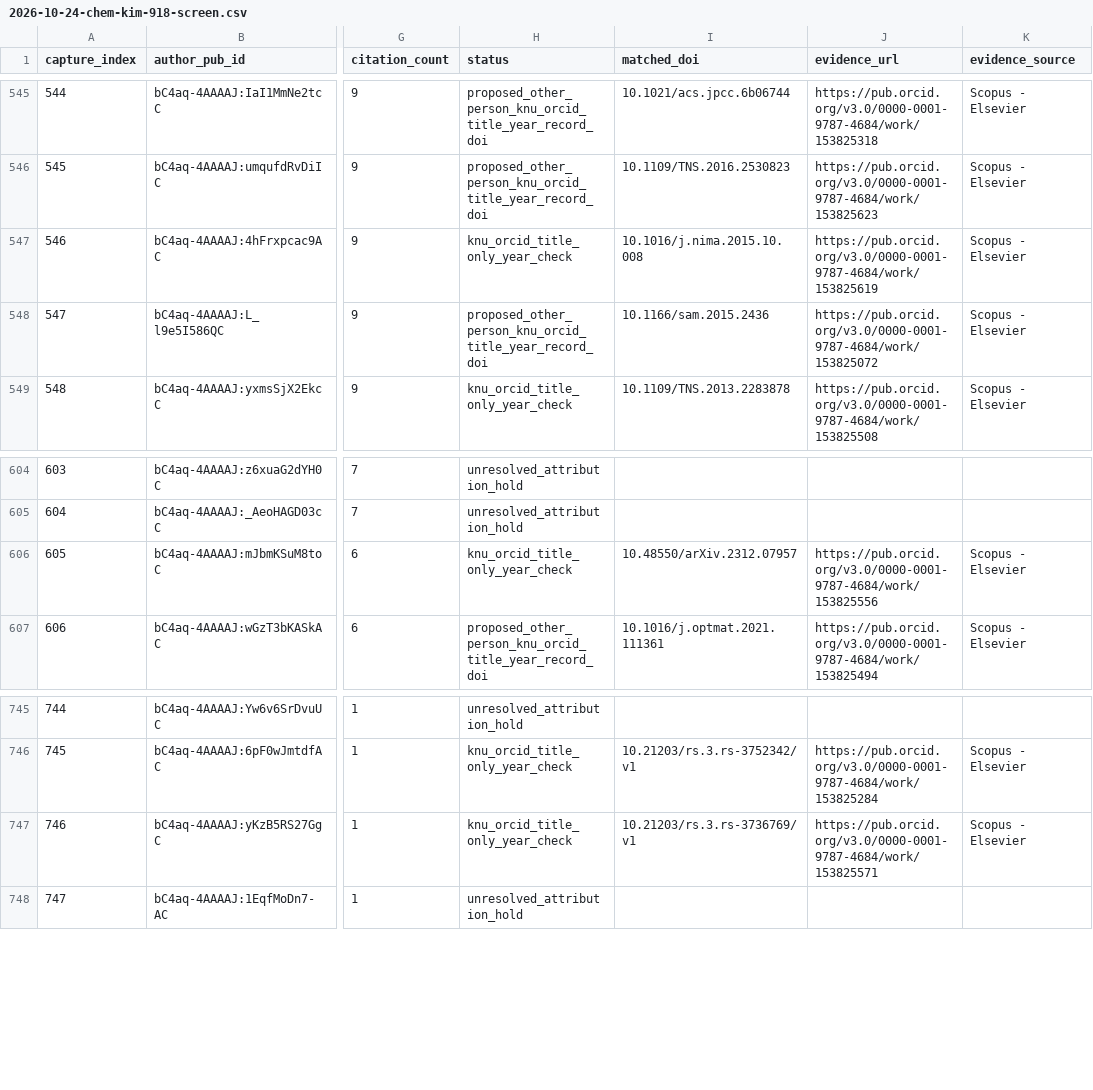
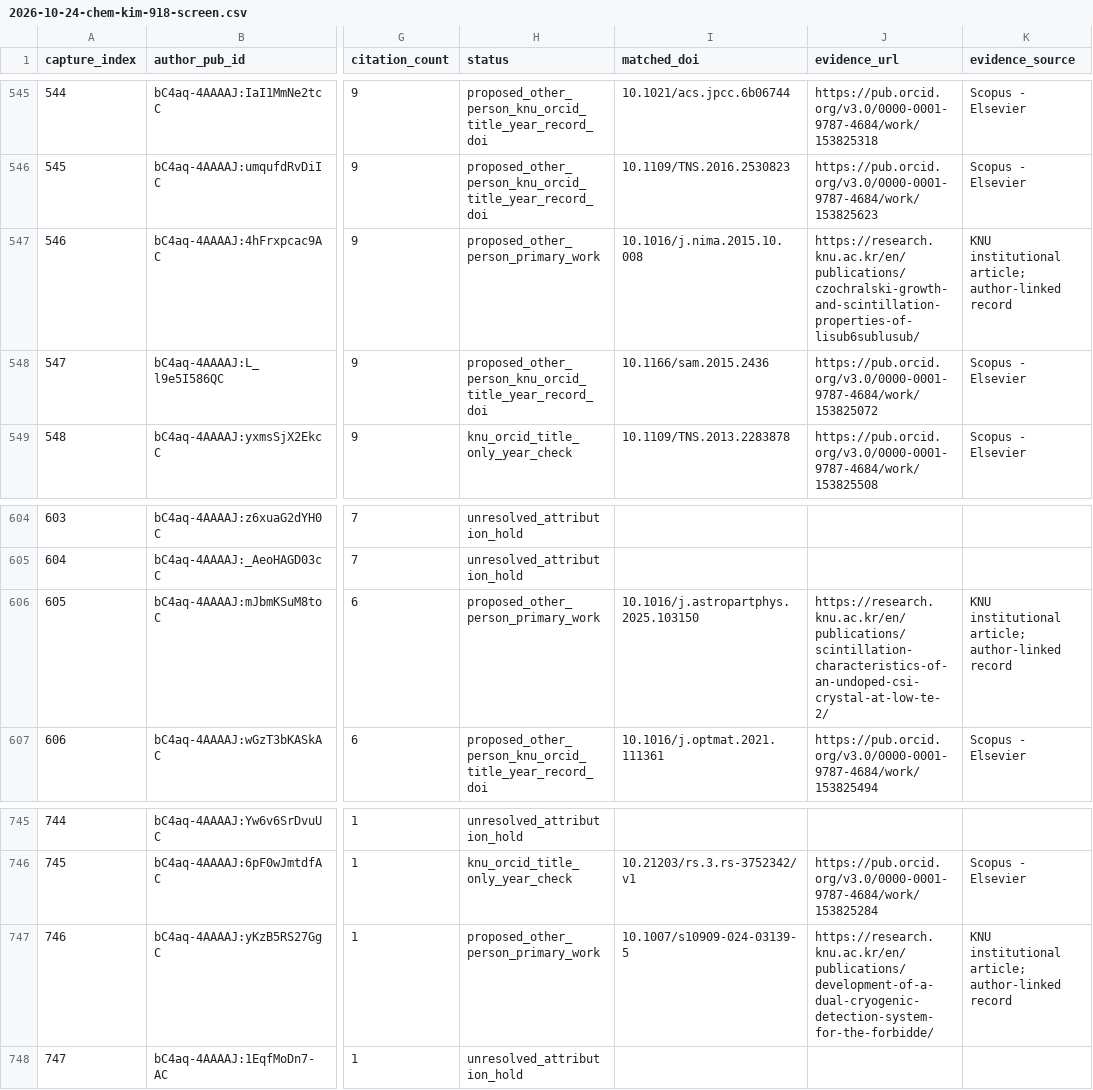
Before and after one commit to cmccomb/map-of-research, a CSV file: registry/reviews/2026-10-24-chem-kim-918-screen.csv, drawn as a sheet; only a part is shown, gaps mark what is left out; the diff names each change by its address in the sheet, - before the commit and + after, or states it on an @@ line.

Commit message:
Resolve three more Kim rows through KNU author links

```diff
--- a/registry/reviews/2026-10-24-chem-kim-918-screen.csv
+++ b/registry/reviews/2026-10-24-chem-kim-918-screen.csv
-H547 (status): knu_orcid_title_only_year_check
+H547 (status): proposed_other_person_primary_work
-J547 (evidence_url): https://pub.orcid.org/v3.0/0000-0001-9787-4684/work/153825619
+J547 (evidence_url): https://research.knu.ac.kr/en/publications/czochralski-growth-and-scintillation-properties-of-lisub6sublusub/
-K547 (evidence_source): Scopus - Elsevier
+K547 (evidence_source): KNU institutional article; author-linked record
-H606 (status): knu_orcid_title_only_year_check
+H606 (status): proposed_other_person_primary_work
-I606 (matched_doi): 10.48550/arXiv.2312.07957
+I606 (matched_doi): 10.1016/j.astropartphys.2025.103150
-J606 (evidence_url): https://pub.orcid.org/v3.0/0000-0001-9787-4684/work/153825556
+J606 (evidence_url): https://research.knu.ac.kr/en/publications/scintillation-characteristics-of-an-undoped-csi-crystal-at-low-te-2/
-K606 (evidence_source): Scopus - Elsevier
+K606 (evidence_source): KNU institutional article; author-linked record
-H747 (status): knu_orcid_title_only_year_check
+H747 (status): proposed_other_person_primary_work
-I747 (matched_doi): 10.21203/rs.3.rs-3736769/v1
+I747 (matched_doi): 10.1007/s10909-024-03139-5
-J747 (evidence_url): https://pub.orcid.org/v3.0/0000-0001-9787-4684/work/153825571
+J747 (evidence_url): https://research.knu.ac.kr/en/publications/development-of-a-dual-cryogenic-detection-system-for-the-forbidde/
-K747 (evidence_source): Scopus - Elsevier
+K747 (evidence_source): KNU institutional article; author-linked record
```
Also changed, not shown: 5 other files.
